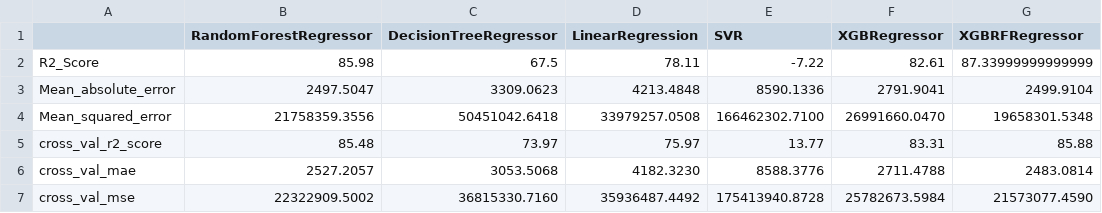
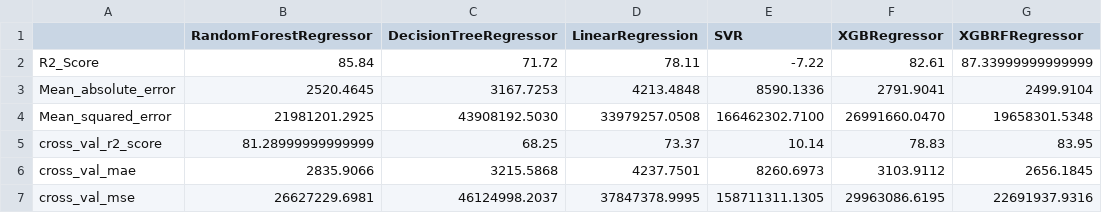
Before and after one commit to Kathir0011/Health_Insurance_Prediction, a CSV file: Metrics.csv, drawn as a sheet.

Commit message:
Changed metrics

```diff
--- a/Metrics.csv
+++ b/Metrics.csv
@@ -1,7 +1,7 @@
 ,RandomForestRegressor,DecisionTreeRegressor,LinearRegression,SVR,XGBRegressor,XGBRFRegressor
-R2_Score,85.98,67.5,78.11,-7.22,82.61,87.33999999999999
-Mean_absolute_error,2497.5047,3309.0623,4213.4848,8590.1336,2791.9041,2499.9104
-Mean_squared_error,21758359.3556,50451042.6418,33979257.0508,166462302.7100,26991660.0470,19658301.5348
-cross_val_r2_score,85.48,73.97,75.97,13.77,83.31,85.88
-cross_val_mae,2527.2057,3053.5068,4182.3230,8588.3776,2711.4788,2483.0814
-cross_val_mse,22322909.5002,36815330.7160,35936487.4492,175413940.8728,25782673.5984,21573077.4590
+R2_Score,85.84,71.72,78.11,-7.22,82.61,87.33999999999999
+Mean_absolute_error,2520.4645,3167.7253,4213.4848,8590.1336,2791.9041,2499.9104
+Mean_squared_error,21981201.2925,43908192.5030,33979257.0508,166462302.7100,26991660.0470,19658301.5348
+cross_val_r2_score,81.28999999999999,68.25,73.37,10.14,78.83,83.95
+cross_val_mae,2835.9066,3215.5868,4237.7501,8260.6973,3103.9112,2656.1845
+cross_val_mse,26627229.6981,46124998.2037,37847378.9995,158711311.1305,29963086.6195,22691937.9316
```
Also changed, not shown: 1 other file.
